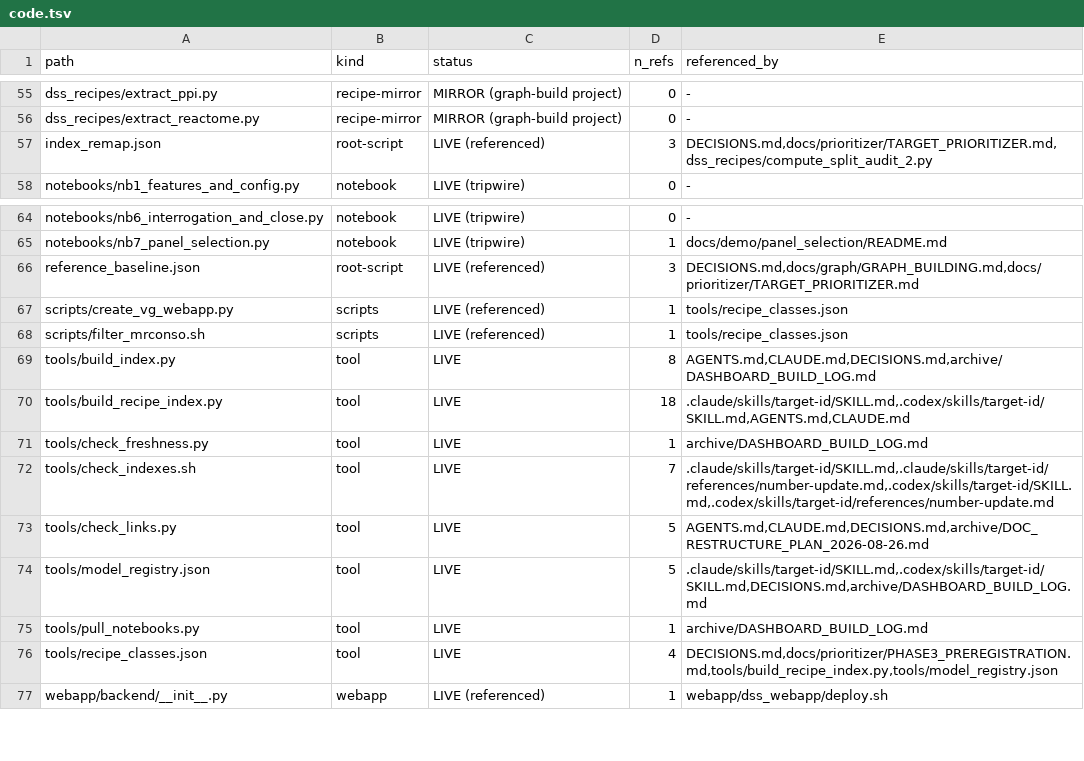
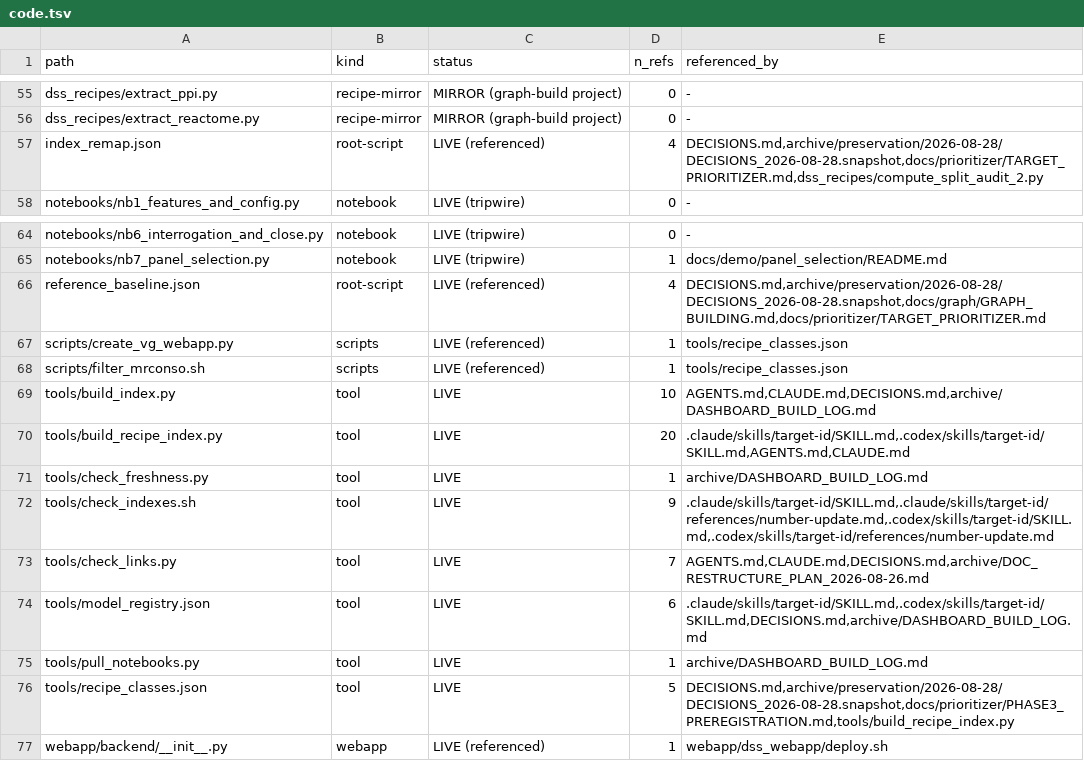
Before and after one commit to lhfudataiku/demo-target-identification, a TSV file: .index/code.tsv, drawn as a sheet; only a part is shown, gaps mark what is left out.

Commit message:
chore: sync phase 0 documentation indexes

```diff
--- a/.index/code.tsv
+++ b/.index/code.tsv
@@ -56,3 +56,3 @@ dss_recipes/extract_ppi.py	recipe-mirror	MIRROR (graph-build project)	0	-
 dss_recipes/extract_reactome.py	recipe-mirror	MIRROR (graph-build project)	0	-
-index_remap.json	root-script	LIVE (referenced)	3	DECISIONS.md,docs/prioritizer/TARGET_PRIORITIZER.md,dss_recipes/compute_split_audit_2.py
+index_remap.json	root-script	LIVE (referenced)	4	DECISIONS.md,archive/preservation/2026-08-28/DECISIONS_2026-08-28.snapshot,docs/prioritizer/TARGET_PRIORITIZER.md,dss_recipes/compute_split_audit_2.py
 notebooks/nb1_features_and_config.py	notebook	LIVE (tripwire)	0	-
@@ -65,13 +65,13 @@ notebooks/nb6_interrogation_and_close.py	notebook	LIVE (tripwire)	0	-
 notebooks/nb7_panel_selection.py	notebook	LIVE (tripwire)	1	docs/demo/panel_selection/README.md
-reference_baseline.json	root-script	LIVE (referenced)	3	DECISIONS.md,docs/graph/GRAPH_BUILDING.md,docs/prioritizer/TARGET_PRIORITIZER.md
+reference_baseline.json	root-script	LIVE (referenced)	4	DECISIONS.md,archive/preservation/2026-08-28/DECISIONS_2026-08-28.snapshot,docs/graph/GRAPH_BUILDING.md,docs/prioritizer/TARGET_PRIORITIZER.md
 scripts/create_vg_webapp.py	scripts	LIVE (referenced)	1	tools/recipe_classes.json
 scripts/filter_mrconso.sh	scripts	LIVE (referenced)	1	tools/recipe_classes.json
-tools/build_index.py	tool	LIVE	8	AGENTS.md,CLAUDE.md,DECISIONS.md,archive/DASHBOARD_BUILD_LOG.md
-tools/build_recipe_index.py	tool	LIVE	18	.claude/skills/target-id/SKILL.md,.codex/skills/target-id/SKILL.md,AGENTS.md,CLAUDE.md
+tools/build_index.py	tool	LIVE	10	AGENTS.md,CLAUDE.md,DECISIONS.md,archive/DASHBOARD_BUILD_LOG.md
+tools/build_recipe_index.py	tool	LIVE	20	.claude/skills/target-id/SKILL.md,.codex/skills/target-id/SKILL.md,AGENTS.md,CLAUDE.md
 tools/check_freshness.py	tool	LIVE	1	archive/DASHBOARD_BUILD_LOG.md
-tools/check_indexes.sh	tool	LIVE	7	.claude/skills/target-id/SKILL.md,.claude/skills/target-id/references/number-update.md,.codex/skills/target-id/SKILL.md,.codex/skills/target-id/references/number-update.md
-tools/check_links.py	tool	LIVE	5	AGENTS.md,CLAUDE.md,DECISIONS.md,archive/DOC_RESTRUCTURE_PLAN_2026-08-26.md
-tools/model_registry.json	tool	LIVE	5	.claude/skills/target-id/SKILL.md,.codex/skills/target-id/SKILL.md,DECISIONS.md,archive/DASHBOARD_BUILD_LOG.md
+tools/check_indexes.sh	tool	LIVE	9	.claude/skills/target-id/SKILL.md,.claude/skills/target-id/references/number-update.md,.codex/skills/target-id/SKILL.md,.codex/skills/target-id/references/number-update.md
+tools/check_links.py	tool	LIVE	7	AGENTS.md,CLAUDE.md,DECISIONS.md,archive/DOC_RESTRUCTURE_PLAN_2026-08-26.md
+tools/model_registry.json	tool	LIVE	6	.claude/skills/target-id/SKILL.md,.codex/skills/target-id/SKILL.md,DECISIONS.md,archive/DASHBOARD_BUILD_LOG.md
 tools/pull_notebooks.py	tool	LIVE	1	archive/DASHBOARD_BUILD_LOG.md
-tools/recipe_classes.json	tool	LIVE	4	DECISIONS.md,docs/prioritizer/PHASE3_PREREGISTRATION.md,tools/build_recipe_index.py,tools/model_registry.json
+tools/recipe_classes.json	tool	LIVE	5	DECISIONS.md,archive/preservation/2026-08-28/DECISIONS_2026-08-28.snapshot,docs/prioritizer/PHASE3_PREREGISTRATION.md,tools/build_recipe_index.py
 webapp/backend/__init__.py	webapp	LIVE (referenced)	1	webapp/dss_webapp/deploy.sh
```
Also changed, not shown: 3 other files.
